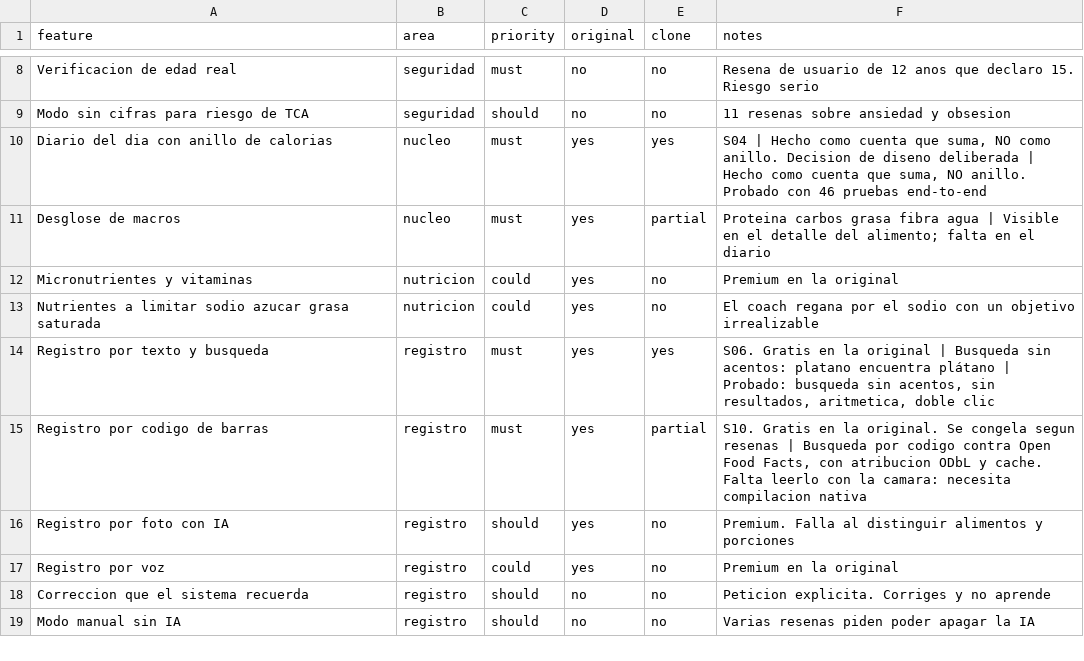
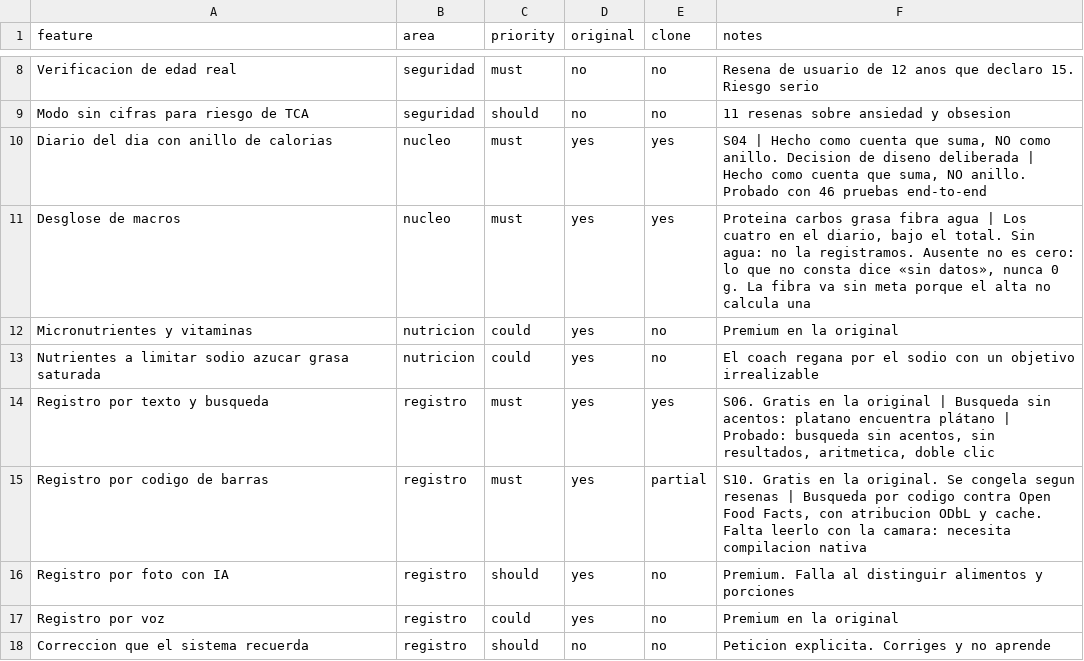
Before and after one commit to javierlafuente88-dotcom/mi-contador, a CSV file: replica/features.csv, drawn as a sheet; only a part is shown, gaps mark what is left out; the shorter side is filled out with more unchanged rows.

```diff
--- a/replica/features.csv
+++ b/replica/features.csv
@@ -10,3 +10,3 @@ Modo sin cifras para riesgo de TCA,seguridad,should,no,no,11 resenas sobre ansie
 Diario del dia con anillo de calorias,nucleo,must,yes,yes,"S04 | Hecho como cuenta que suma, NO como anillo. Decision de diseno deliberada | Hecho como cuenta que suma, NO anillo. Probado con 46 pruebas end-to-end"
-Desglose de macros,nucleo,must,yes,partial,Proteina carbos grasa fibra agua | Visible en el detalle del alimento; falta en el diario
+Desglose de macros,nucleo,must,yes,yes,"Proteina carbos grasa fibra agua | Los cuatro en el diario, bajo el total. Sin agua: no la registramos. Ausente no es cero: lo que no consta dice «sin datos», nunca 0 g. La fibra va sin meta porque el alta no calcula una"
 Micronutrientes y vitaminas,nutricion,could,yes,no,Premium en la original
```
Also changed, not shown: 21 other files.
